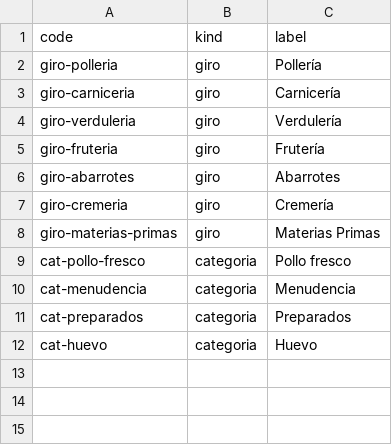
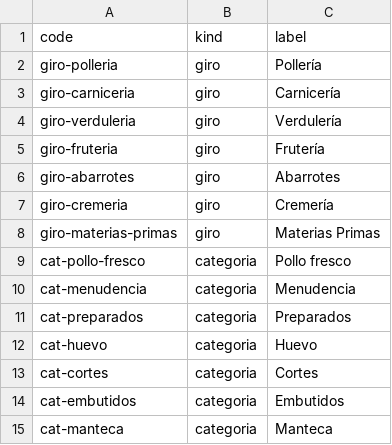
Before and after one commit to bersermi/RetailerManagementTool, a CSV file: supabase/catalog/tags.csv, drawn as a sheet.

```diff
--- a/supabase/catalog/tags.csv
+++ b/supabase/catalog/tags.csv
@@ -12 +12,4 @@ cat-preparados,categoria,Preparados
 cat-huevo,categoria,Huevo
+cat-cortes,categoria,Cortes
+cat-embutidos,categoria,Embutidos
+cat-manteca,categoria,Manteca
```
Also changed, not shown: supabase/catalog/products/polleria.csv, 6 other files.
